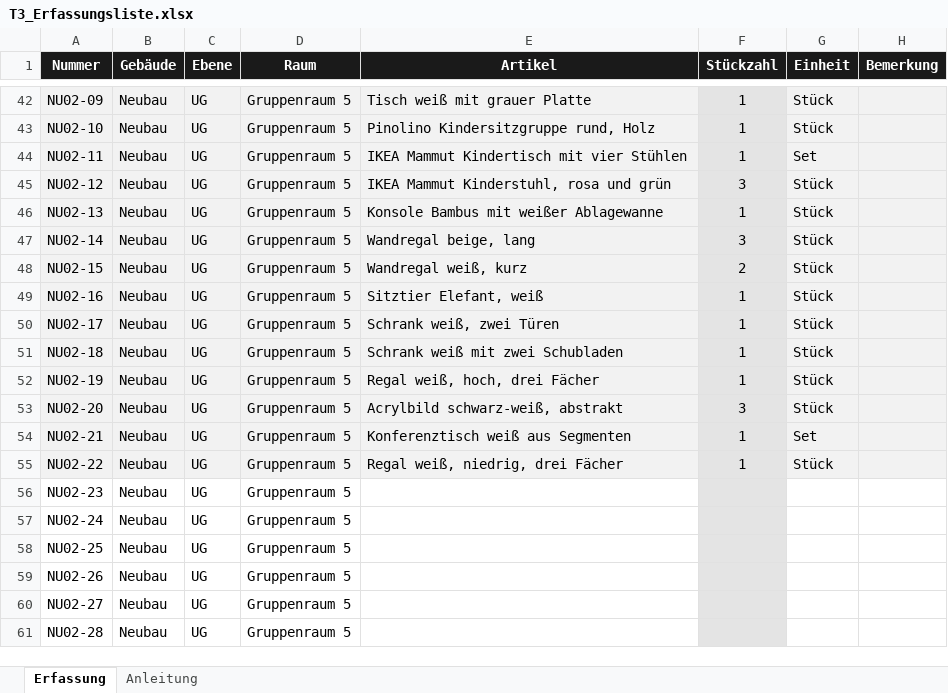
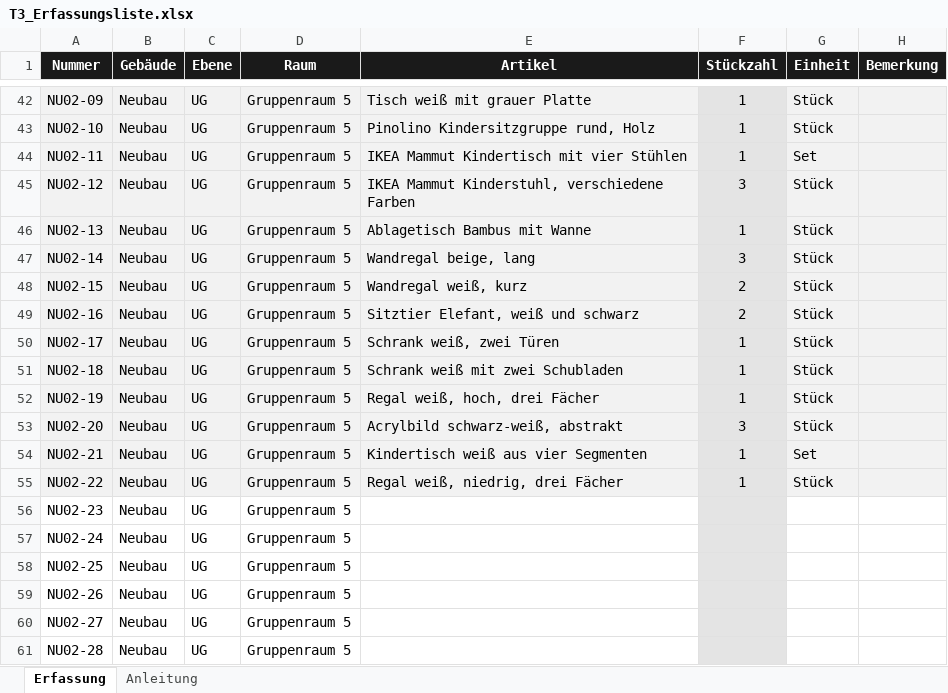
Before and after one commit to jenny9876781/Ablage-, an Excel workbook: ausgabe/T3_Erfassungsliste.xlsx, sheet Erfassung, drawn as a sheet; only a part is shown, gaps mark what is left out; values as stored, in another font and other column widths than the file's, no borders; the diff names each change by its address in the sheet, - before the commit and + after, or states it on an @@ line.

```diff
--- a/ausgabe/T3_Erfassungsliste.xlsx (sheet Erfassung)
+++ b/ausgabe/T3_Erfassungsliste.xlsx (sheet Erfassung)
-E45 (Artikel): IKEA Mammut Kinderstuhl, rosa und grün
+E45 (Artikel): IKEA Mammut Kinderstuhl, verschiedene Farben
-E46 (Artikel): Konsole Bambus mit weißer Ablagewanne
+E46 (Artikel): Ablagetisch Bambus mit Wanne
-E49 (Artikel): Sitztier Elefant, weiß
+E49 (Artikel): Sitztier Elefant, weiß und schwarz
-F49 (Stückzahl): 1
+F49 (Stückzahl): 2
-E54 (Artikel): Konferenztisch weiß aus Segmenten
+E54 (Artikel): Kindertisch weiß aus vier Segmenten
```
Also changed, not shown: ausgabe/01_Artikelstamm_kikripp.xlsx, 7 other files.
